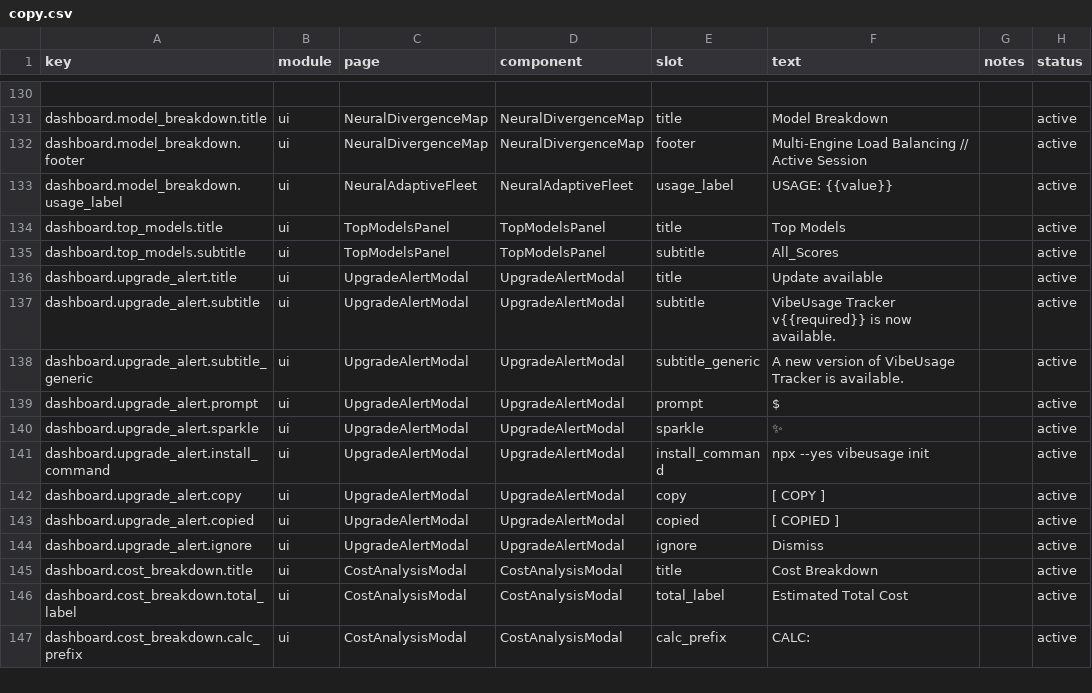
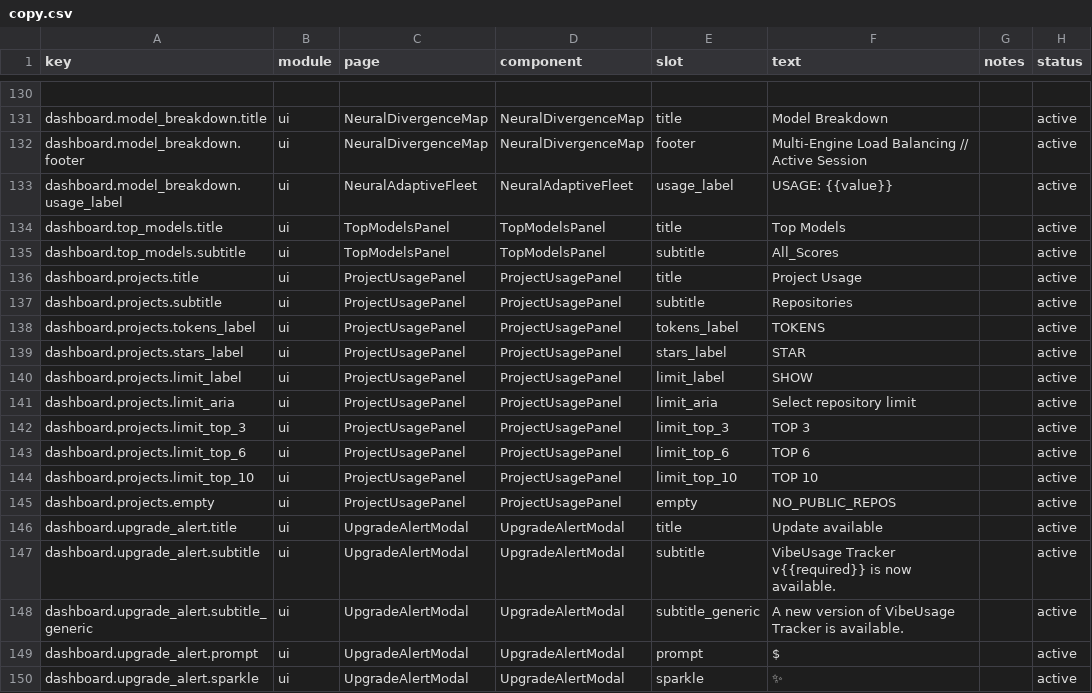
Before and after one commit to victorGPT/vibescore, a CSV file: dashboard/src/content/copy.csv, drawn as a sheet; only a part is shown, gaps mark what is left out; the shorter side is filled out with more unchanged rows.

Commit message:
Add project usage dashboard cards

```diff
--- a/dashboard/src/content/copy.csv
+++ b/dashboard/src/content/copy.csv
@@ -135,2 +135,12 @@ dashboard.top_models.title,ui,TopModelsPanel,TopModelsPanel,title,"Top Models",,
 dashboard.top_models.subtitle,ui,TopModelsPanel,TopModelsPanel,subtitle,"All_Scores",,active
+dashboard.projects.title,ui,ProjectUsagePanel,ProjectUsagePanel,title,"Project Usage",,active
+dashboard.projects.subtitle,ui,ProjectUsagePanel,ProjectUsagePanel,subtitle,"Repositories",,active
+dashboard.projects.tokens_label,ui,ProjectUsagePanel,ProjectUsagePanel,tokens_label,"TOKENS",,active
+dashboard.projects.stars_label,ui,ProjectUsagePanel,ProjectUsagePanel,stars_label,"STAR",,active
+dashboard.projects.limit_label,ui,ProjectUsagePanel,ProjectUsagePanel,limit_label,"SHOW",,active
+dashboard.projects.limit_aria,ui,ProjectUsagePanel,ProjectUsagePanel,limit_aria,"Select repository limit",,active
+dashboard.projects.limit_top_3,ui,ProjectUsagePanel,ProjectUsagePanel,limit_top_3,"TOP 3",,active
+dashboard.projects.limit_top_6,ui,ProjectUsagePanel,ProjectUsagePanel,limit_top_6,"TOP 6",,active
+dashboard.projects.limit_top_10,ui,ProjectUsagePanel,ProjectUsagePanel,limit_top_10,"TOP 10",,active
+dashboard.projects.empty,ui,ProjectUsagePanel,ProjectUsagePanel,empty,"NO_PUBLIC_REPOS",,active
 dashboard.upgrade_alert.title,ui,UpgradeAlertModal,UpgradeAlertModal,title,"Update available",,active
```
Also changed, not shown: 17 other files.
